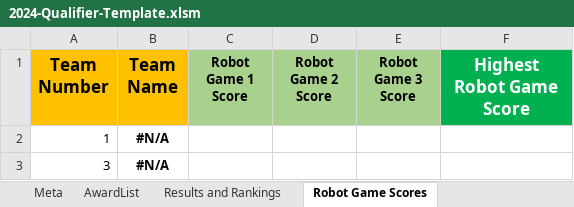
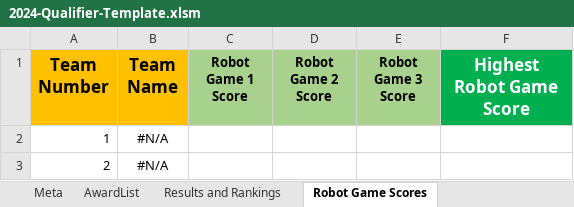
Before and after one commit to MrGibbage/OJS_Script_maker_NG, an Excel workbook: 2024/2024-Qualifier-Template.xlsm, sheet Robot Game Scores, drawn as a sheet; values as stored, in another font and other column widths than the file's, no borders; table styles not drawn; the diff names each change by its address in the sheet, - before the commit and + after, or states it on an @@ line.

```diff
--- a/2024/2024-Qualifier-Template.xlsm (sheet Robot Game Scores)
+++ b/2024/2024-Qualifier-Template.xlsm (sheet Robot Game Scores)
-B2:B3 bold: on
+B2:B3 bold: off
-A3 (Team Number): 3
+A3 (Team Number): 2
```
Also changed, not shown: sheet Results and Rankings, sheet Core Values Input, sheet AwardList, sheet Innovation Project Input, sheet Robot Design Input, formulas that keep their value, charts or pictures, 1 other file.
